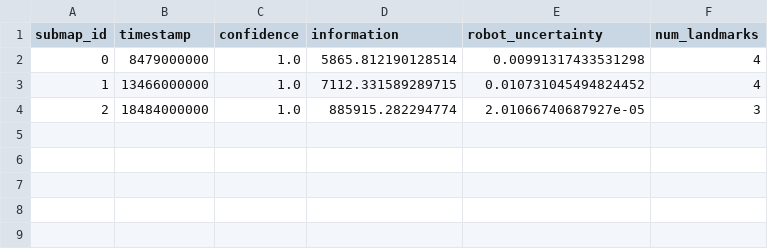
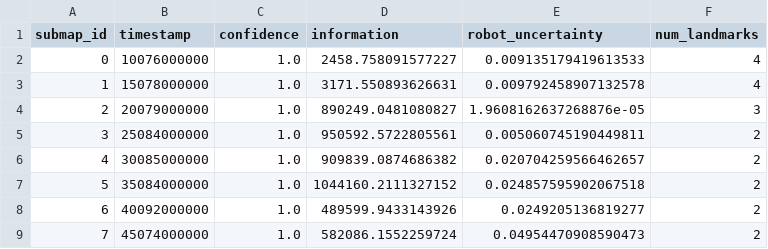
Before and after one commit to piyush-bhansali/Autonomous-Exploration-and-mapping-using-landmark-based-EKF-SLAM, a CSV file: submaps/tb3_1/submap_confidence.csv, drawn as a sheet.

```diff
--- a/submaps/tb3_1/submap_confidence.csv
+++ b/submaps/tb3_1/submap_confidence.csv
@@ -1,4 +1,9 @@
 submap_id,timestamp,confidence,information,robot_uncertainty,num_landmarks
-0,8479000000,1.0,5865.812190128514,0.00991317433531298,4
-1,13466000000,1.0,7112.331589289715,0.010731045494824452,4
-2,18484000000,1.0,885915.282294774,2.01066740687927e-05,3
+0,10076000000,1.0,2458.758091577227,0.009135179419613533,4
+1,15078000000,1.0,3171.550893626631,0.009792458907132578,4
+2,20079000000,1.0,890249.0481080827,1.9608162637268876e-05,3
+3,25084000000,1.0,950592.5722805561,0.005060745190449811,2
+4,30085000000,1.0,909839.0874686382,0.020704259566462657,2
+5,35084000000,1.0,1044160.2111327152,0.024857595902067518,2
+6,40092000000,1.0,489599.9433143926,0.0249205136819277,2
+7,45074000000,1.0,582086.1552259724,0.04954470908590473,2
```
Also changed, not shown: 6 other files.
